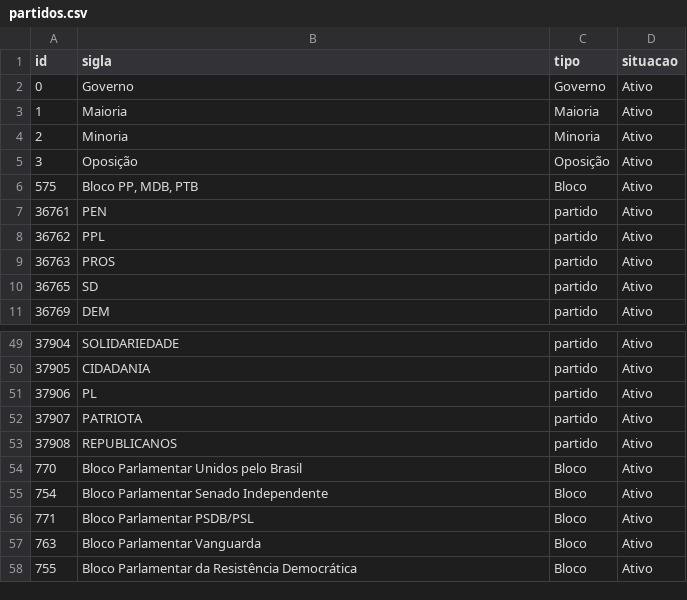
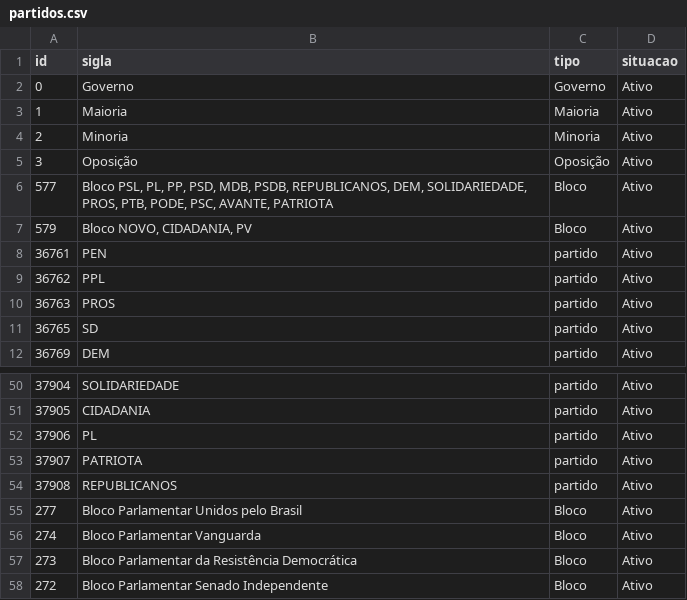
Before and after one commit to parlametria/perfil-parlamentar-dados, a CSV file: crawler/raw_data/partidos.csv, drawn as a sheet; only a part is shown, gaps mark what is left out; removed rows and columns are numbered as before the commit, all else as after; the diff names each change by its address in the sheet, - before the commit and + after, or states it on an @@ line.

```diff
--- a/crawler/raw_data/partidos.csv
+++ b/crawler/raw_data/partidos.csv
+row 6: 577 | Bloco PSL, PL, PP, PSD, MDB, PSDB, REPUBLICANOS, DEM, SOLIDARIEDADE, PROS, PTB, PODE, PSC, AVANTE, PATRIOTA | Bloco | Ativo
-A7 (id): 575
+A7 (id): 579
-B7 (sigla): Bloco PP, MDB, PTB
+B7 (sigla): Bloco NOVO, CIDADANIA, PV
-A55 (id): 770
+A55 (id): 277
-row 55: 754 | Bloco Parlamentar Senado Independente | Bloco | Ativo
-row 56: 771 | Bloco Parlamentar PSDB/PSL | Bloco | Ativo
-A56 (id): 763
+A56 (id): 274
-A57 (id): 755
+A57 (id): 273
+row 58: 272 | Bloco Parlamentar Senado Independente | Bloco | Ativo
```
Also changed, not shown: crawler/raw_data/liderancas.csv, crawler/raw_data/mandatos.csv, 4 other files.
